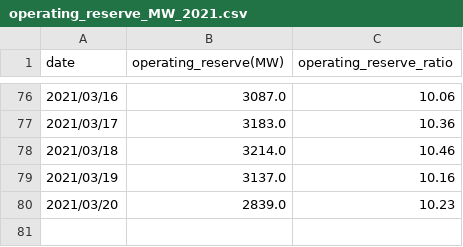
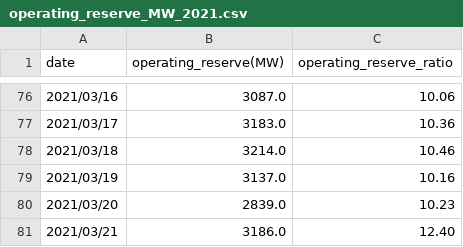
Before and after one commit to gyes00205/operating_reserve, a CSV file: operating_reserve_MW_2021.csv, drawn as a sheet; only a part is shown, gaps mark what is left out.

Commit message:
Upload the data of 3/21

```diff
--- a/operating_reserve_MW_2021.csv
+++ b/operating_reserve_MW_2021.csv
@@ -80 +80,2 @@ date,operating_reserve(MW),operating_reserve_ratio
 2021/03/20,2839.0,10.23
+2021/03/21,3186.0,12.40
```
Also changed, not shown: op3.csv, 3 other files.
